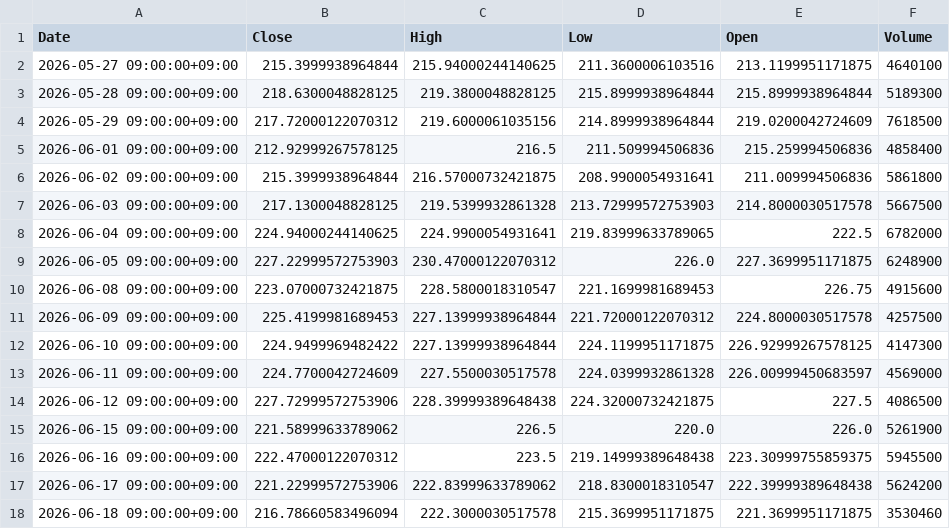
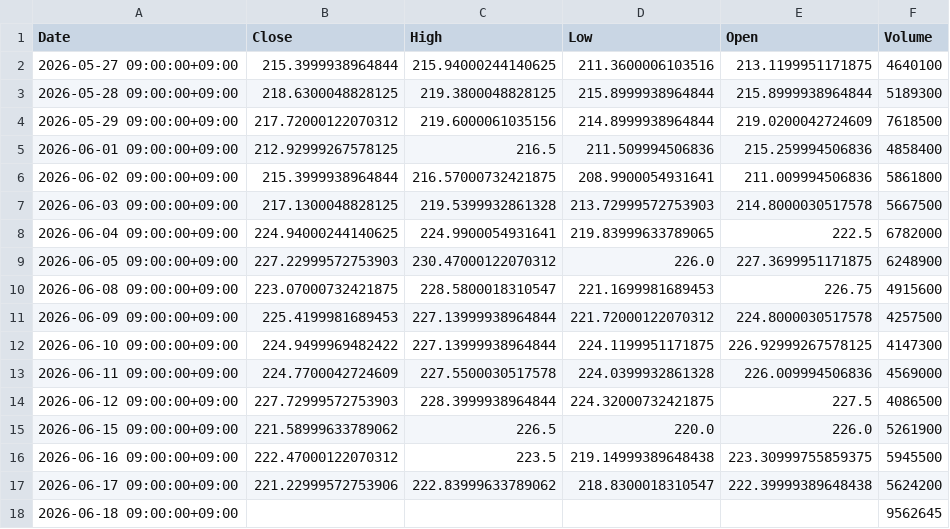
Before and after one commit to libelolen57-dotcom/j-titan, a CSV file: data/us/ABBV.csv, drawn as a sheet.

```diff
--- a/data/us/ABBV.csv
+++ b/data/us/ABBV.csv
@@ -12,4 +12,4 @@ Date,Close,High,Low,Open,Volume
 2026-06-10 09:00:00+09:00,224.9499969482422,227.13999938964844,224.1199951171875,226.92999267578125,4147300
-2026-06-11 09:00:00+09:00,224.7700042724609,227.5500030517578,224.0399932861328,226.00999450683597,4569000
-2026-06-12 09:00:00+09:00,227.72999572753906,228.39999389648438,224.32000732421875,227.5,4086500
+2026-06-11 09:00:00+09:00,224.7700042724609,227.5500030517578,224.0399932861328,226.009994506836,4569000
+2026-06-12 09:00:00+09:00,227.72999572753903,228.3999938964844,224.32000732421875,227.5,4086500
 2026-06-15 09:00:00+09:00,221.58999633789062,226.5,220.0,226.0,5261900
@@ -17,2 +17,2 @@ Date,Close,High,Low,Open,Volume
 2026-06-17 09:00:00+09:00,221.22999572753906,222.83999633789062,218.8300018310547,222.39999389648438,5624200
-2026-06-18 09:00:00+09:00,216.78660583496094,222.3000030517578,215.3699951171875,221.3699951171875,3530460
+2026-06-18 09:00:00+09:00,,,,,9562645
```
Also changed, not shown: data/us/ADBE.csv, data/us/AMZN.csv, 37 other files.
